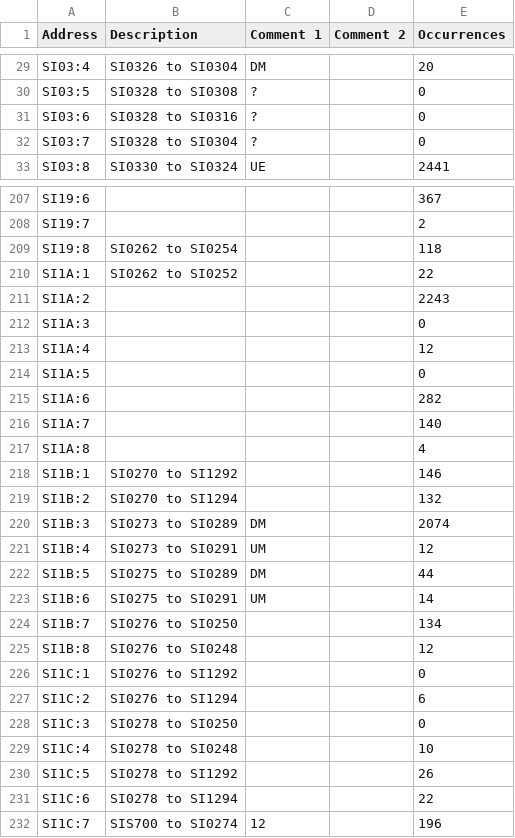
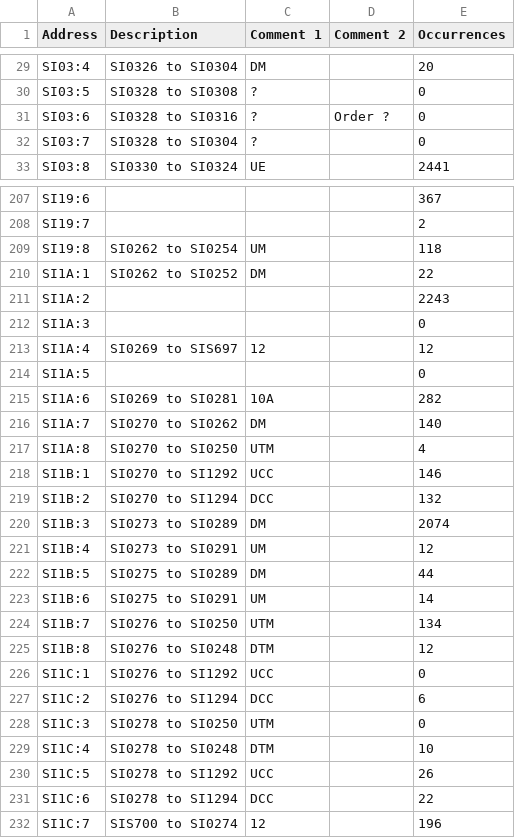
Before and after one commit to Shwam3/EASMData, a CSV file: SI Mappings.csv, drawn as a sheet; only a part is shown, gaps mark what is left out; the diff covers the shown part only.

```diff
--- a/SI Mappings.csv
+++ b/SI Mappings.csv
@@ -30,3 +30,3 @@ SI03:4,SI0326 to SI0304,DM,,20
 SI03:5,SI0328 to SI0308,?,,0
-SI03:6,SI0328 to SI0316,?,,0
+SI03:6,SI0328 to SI0316,?,Order ?,0
 SI03:7,SI0328 to SI0304,?,,0
@@ -208,13 +208,13 @@ SI19:6,,,,367
 SI19:7,,,,2
-SI19:8,SI0262 to SI0254,,,118
-SI1A:1,SI0262 to SI0252,,,22
+SI19:8,SI0262 to SI0254,UM,,118
+SI1A:1,SI0262 to SI0252,DM,,22
 SI1A:2,,,,2243
 SI1A:3,,,,0
-SI1A:4,,,,12
+SI1A:4,SI0269 to SIS697,12,,12
 SI1A:5,,,,0
-SI1A:6,,,,282
-SI1A:7,,,,140
-SI1A:8,,,,4
-SI1B:1,SI0270 to SI1292,,,146
-SI1B:2,SI0270 to SI1294,,,132
+SI1A:6,SI0269 to SI0281,10A,,282
+SI1A:7,SI0270 to SI0262,DM,,140
+SI1A:8,SI0270 to SI0250,UTM,,4
+SI1B:1,SI0270 to SI1292,UCC,,146
+SI1B:2,SI0270 to SI1294,DCC,,132
 SI1B:3,SI0273 to SI0289,DM,,2074
@@ -223,10 +223,10 @@ SI1B:5,SI0275 to SI0289,DM,,44
 SI1B:6,SI0275 to SI0291,UM,,14
-SI1B:7,SI0276 to SI0250,,,134
-SI1B:8,SI0276 to SI0248,,,12
-SI1C:1,SI0276 to SI1292,,,0
-SI1C:2,SI0276 to SI1294,,,6
-SI1C:3,SI0278 to SI0250,,,0
-SI1C:4,SI0278 to SI0248,,,10
-SI1C:5,SI0278 to SI1292,,,26
-SI1C:6,SI0278 to SI1294,,,22
+SI1B:7,SI0276 to SI0250,UTM,,134
+SI1B:8,SI0276 to SI0248,DTM,,12
+SI1C:1,SI0276 to SI1292,UCC,,0
+SI1C:2,SI0276 to SI1294,DCC,,6
+SI1C:3,SI0278 to SI0250,UTM,,0
+SI1C:4,SI0278 to SI0248,DTM,,10
+SI1C:5,SI0278 to SI1292,UCC,,26
+SI1C:6,SI0278 to SI1294,DCC,,22
 SI1C:7,SIS700 to SI0274,12,,196
```
Also changed, not shown: 30 edited cells elsewhere in this file, CC Mappings.csv, SE Mappings.csv, 1 other file.
